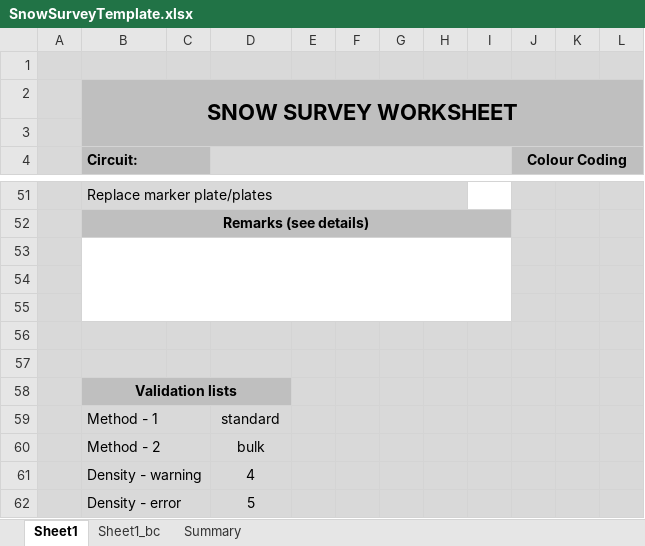
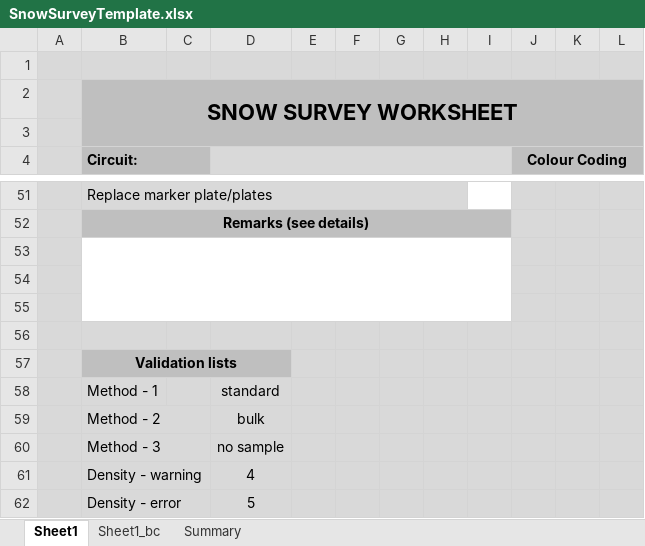
Before and after one commit to YukonWRB/YGwater, an Excel workbook: inst/snow_survey/SnowSurveyTemplate.xlsx, sheet Sheet1, drawn as a sheet; only a part is shown, gaps mark what is left out; values as stored, in another font and other column widths than the file's, no borders; charts and pictures and conditional formats not drawn; removed rows and columns are numbered as before the commit, all else as after; the diff names each change by its address in the sheet, - before the commit and + after, or states it on an @@ line.

Commit message:
snow survey template change

```diff
--- a/inst/snow_survey/SnowSurveyTemplate.xlsx (sheet Sheet1)
+++ b/inst/snow_survey/SnowSurveyTemplate.xlsx (sheet Sheet1)
-row 57: (empty)
-B59:C59 merged
+row 60:  | Method - 3 |  | no sample
```
Also changed, not shown: charts or pictures.
